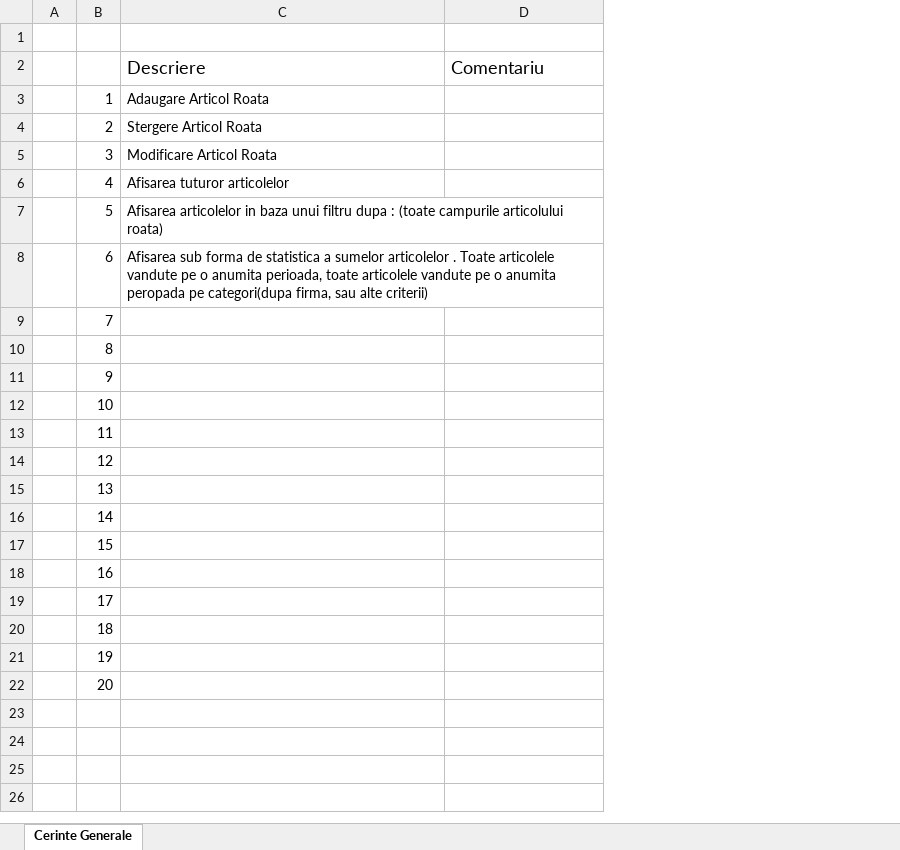
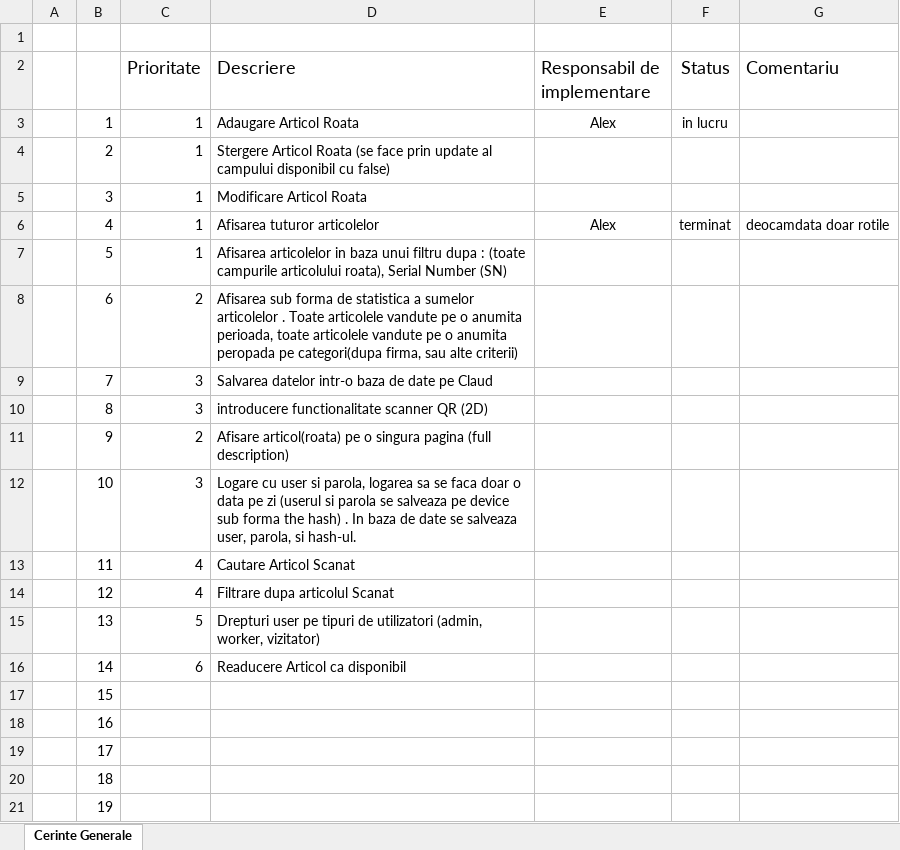
Before and after one commit to alexgligor/Flutter, an Excel workbook: Cerinte.xlsx, sheet Cerinte Generale, drawn as a sheet; values as stored, in another font and other column widths than the file's, no borders; removed rows and columns are numbered as before the commit, all else as after; the diff names each change by its address in the sheet, - before the commit and + after, or states it on an @@ line.

Commit message:
Adaugare de cerinte noi in Cerinte.xlsx

```diff
--- a/Cerinte.xlsx (sheet Cerinte Generale)
+++ b/Cerinte.xlsx (sheet Cerinte Generale)
+column C (Prioritate), rows 3-16: 1 | 1 | 1 | 1 | 1 | 2 | 3 | 3 | 2 | 3 | 4 | 4 | 5 | 6
+column E (Responsabil de implementare), rows 3-6: Alex |  |  | Alex
+column F (Status), rows 3-6: in lucru |  |  | terminat
-D4 (Descriere): …Articol Roata
+D4 (Descriere): …Articol Roata (se face prin update al campului disponibil cu false)
-G6 (Comentariu): (empty)
+G6 (Comentariu): deocamdata doar rotile
-D7 (Descriere): …campurile articolului roata)
+D7 (Descriere): …campurile articolului roata), Serial Number (SN)
-D9 (Descriere): (empty)
+D9 (Descriere): Salvarea datelor intr-o baza de date pe Claud
-D10 (Descriere): (empty)
+D10 (Descriere): introducere functionalitate scanner QR (2D)
-D11 (Descriere): (empty)
+D11 (Descriere): Afisare articol(roata) pe o singura pagina (full description)
-D12 (Descriere): (empty)
+D12 (Descriere): Logare cu user si parola, logarea sa se faca doar o data pe zi (userul si parola se salveaza pe device sub forma the hash) . In baza de date se salveaza user, parola, si hash-ul.
-D13 (Descriere): (empty)
+D13 (Descriere): Cautare Articol Scanat
-D14 (Descriere): (empty)
+D14 (Descriere): Filtrare dupa articolul Scanat
-D15 (Descriere): (empty)
+D15 (Descriere): Drepturi user pe tipuri de utilizatori (admin, worker, vizitator)
-D16 (Descriere): (empty)
+D16 (Descriere): Readucere Articol ca disponibil
-row 22:  | 20
```
Also changed, not shown: 1 other file.
